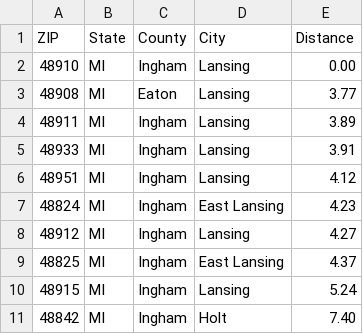
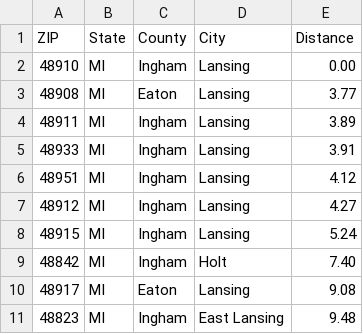
Before and after one commit to CarlRaymond/MoneyMail, a CSV file: ZIP-25mi.csv, drawn as a sheet; only a part is shown; the shorter side is filled out with more unchanged rows; the diff names each change by its address in the sheet, - before the commit and + after, or states it on an @@ line.

Commit message:
Cleanup
Remove partial data files
Add combine-stats.ps1 to merge multiple stats files

```diff
--- a/ZIP-25mi.csv
+++ b/ZIP-25mi.csv
-row 7: 48824 | MI | Ingham | East Lansing | 4.23
-row 9: 48825 | MI | Ingham | East Lansing | 4.37
```
Also changed, not shown: 12 other files.
